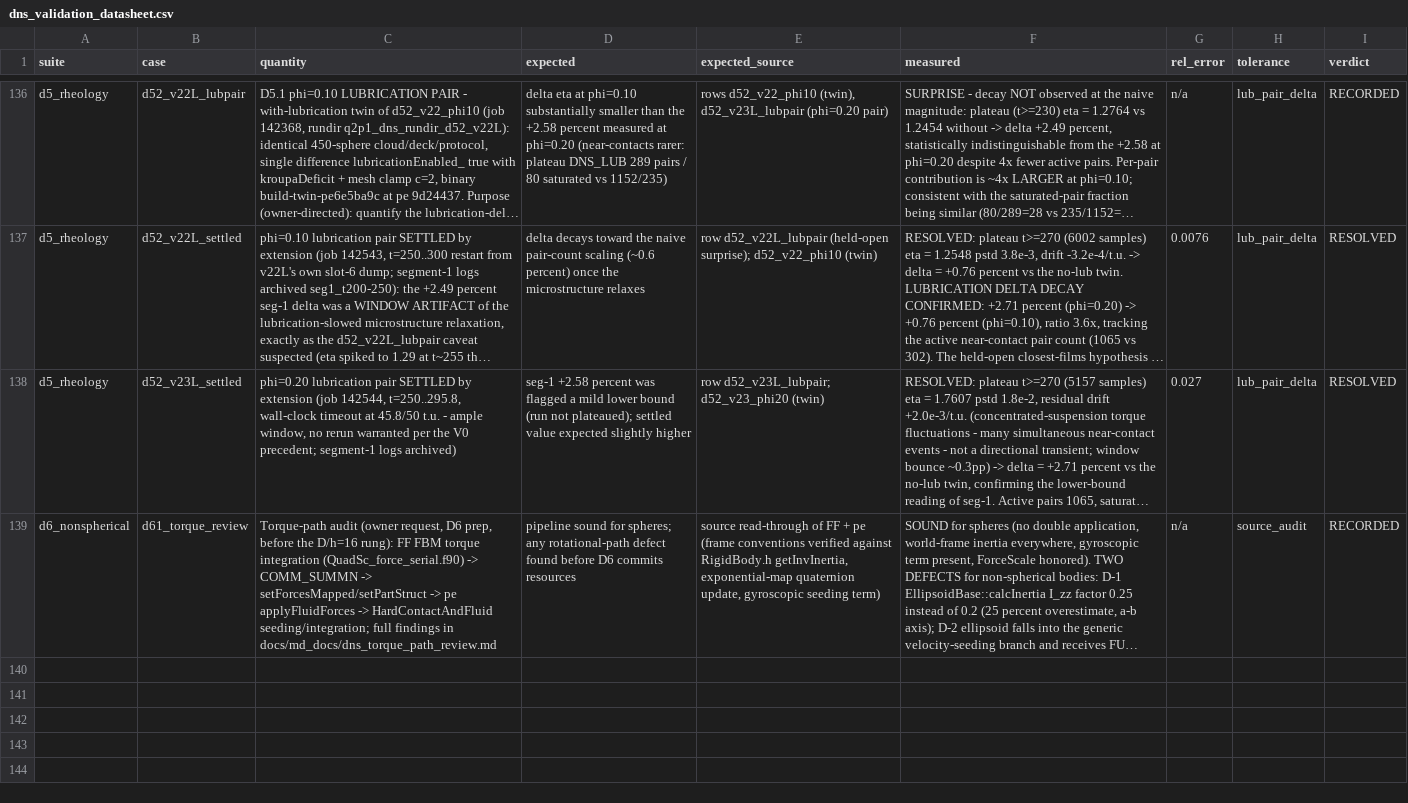
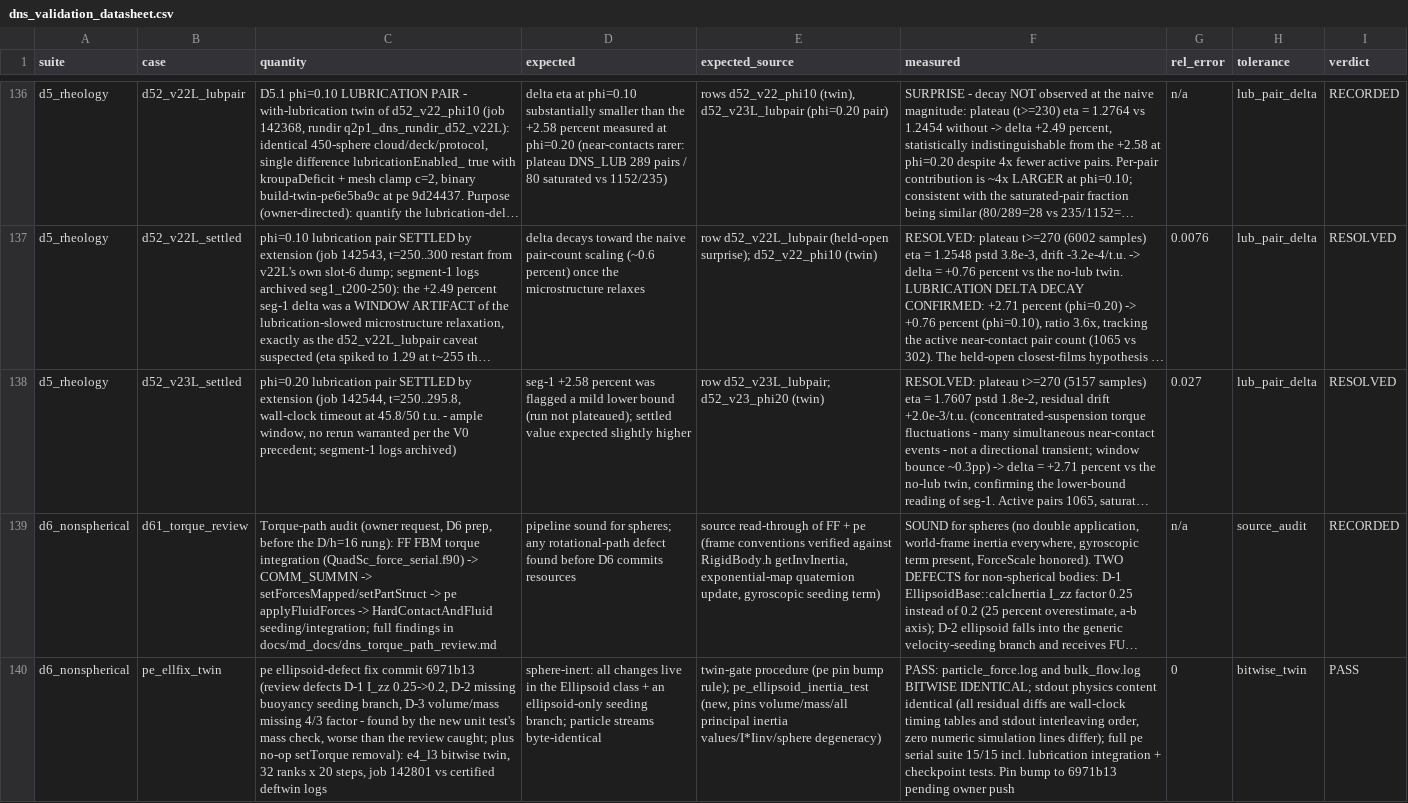
Before and after one commit to rmuenste/FeatFloWer, a CSV file: docs/md_docs/dns_validation_datasheet.csv, drawn as a sheet; only a part is shown, gaps mark what is left out; long unchanged cells end in …; the diff names each change by its address in the sheet, - before the commit and + after, or states it on an @@ line.

```diff
--- a/docs/md_docs/dns_validation_datasheet.csv
+++ b/docs/md_docs/dns_validation_datasheet.csv
+row 140: d6_nonspherical | pe_ellfix_twin | pe ellipsoid-defect fix commit 6971b13 (review defects D-1 I_zz 0.25->0.2, D-2 missing buoyancy seeding branch, D-3 volume/mass missing 4/3 factor - found by the new unit test's mass check, worse than the review caught; plus no-op setTorque removal): e4_l3 bitwise twin, 32 ranks x 20 steps, job 142801 vs certified deftwin logs | sphere-inert: all changes live in the Ellipsoid class + an ellipsoid-only seeding branch; particle streams byte-identical | twin-gate procedure (pe pin bump rule); pe_ellipsoid_inertia_test (new, pins volume/mass/all principal inertia values/I*Iinv/sphere degeneracy) | PASS: particle_force.log and bulk_flow.log BITWISE IDENTICAL; stdout physics content identical (all residual diffs are wall-clock timing tables and stdout interleaving order, zero numeric simulation lines differ); full pe serial suite 15/15 incl. lubrication integration + checkpoint tests. Pin bump to 6971b13 pending owner push | 0 | bitwise_twin | PASS
```
Also changed, not shown: 2 other files.
